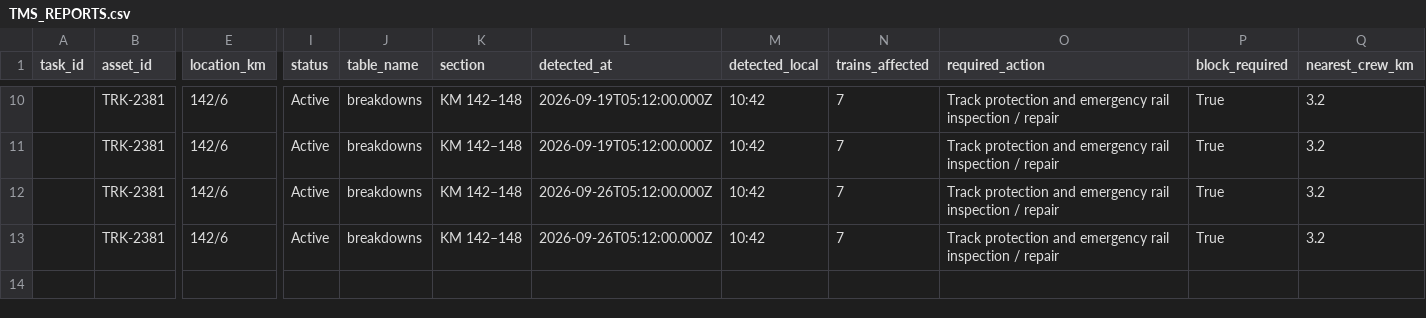
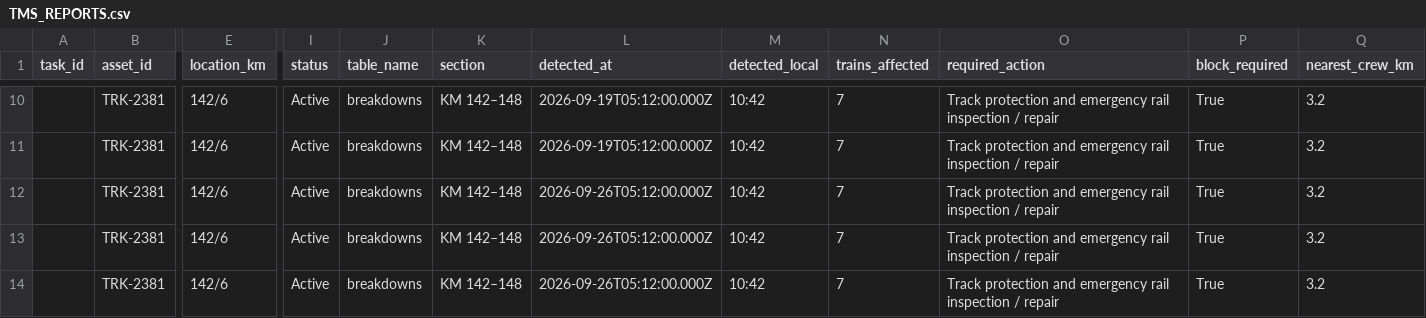
Before and after one commit to Meghanareddy2007/NEXORA_RGUKTN, a CSV file: backend/data/TMS_REPORTS.csv, drawn as a sheet; only a part is shown, gaps mark what is left out; rows hold the shown columns only; the diff names each change by its address in the sheet, - before the commit and + after, or states it on an @@ line.

```diff
--- a/backend/data/TMS_REPORTS.csv
+++ b/backend/data/TMS_REPORTS.csv
+row 14:  | TRK-2381 | 142/6 | Active | breakdowns | KM 142–148 | 2026-09-26T05:12:00.000Z | 10:42 | 7 | Track protection and emergency rail inspection / repair | True | 3.2
```
Also changed, not shown: backend/data/SMMS_MAINTENANCE.csv, backend/data/SMMS_PROBLEM_REPORTS.csv, 35 other files.
